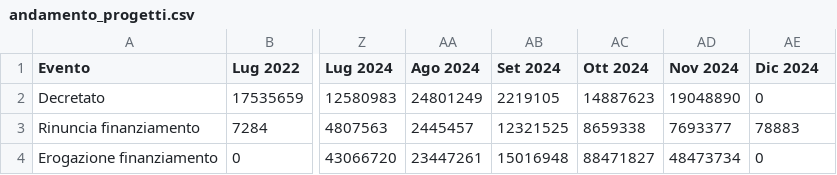
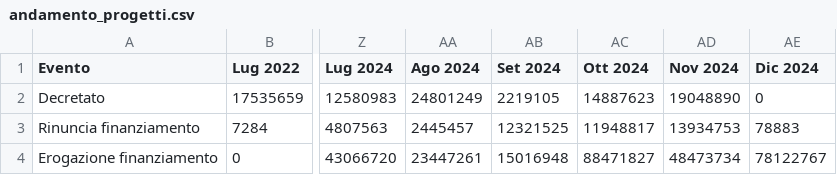
Before and after one commit to teamdigitale/padigitale2026-opendata, a CSV file: data/KPI/andamento_progetti.csv, drawn as a sheet; only a part is shown, gaps mark what is left out; the diff names each change by its address in the sheet, - before the commit and + after, or states it on an @@ line.

```diff
--- a/data/KPI/andamento_progetti.csv
+++ b/data/KPI/andamento_progetti.csv
-AC3 (Ott 2024): 8659338
+AC3 (Ott 2024): 11948817
-AD3 (Nov 2024): 7693377
+AD3 (Nov 2024): 13934753
-AE4 (Dic 2024): 0
+AE4 (Dic 2024): 78122767
```
Also changed, not shown: data/KPI/importi_per_comune.csv, data/KPI/importo_per_misura.csv, 15 other files.
